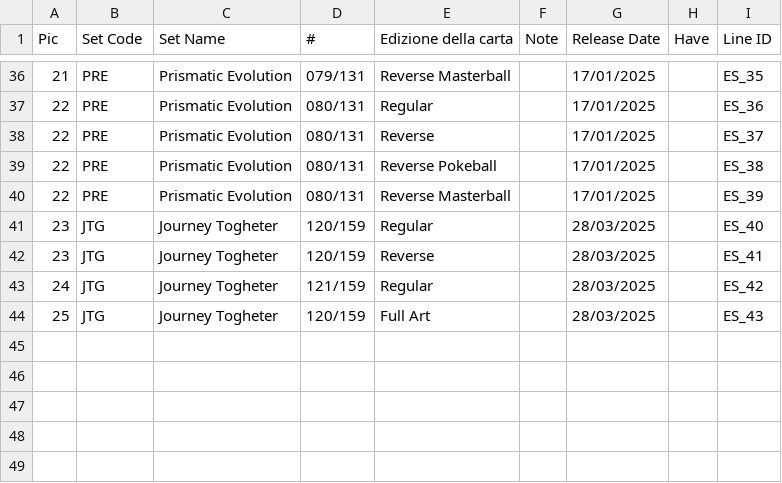
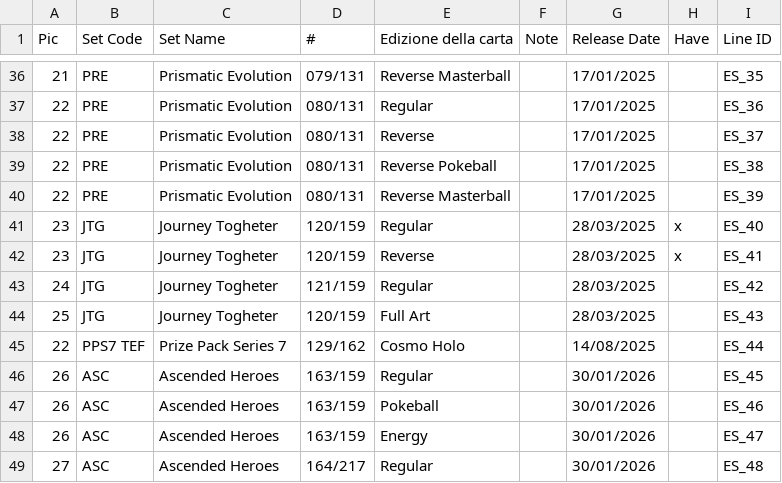
Before and after one commit to Simotorre/DunsparceWorld, a CSV file: csv/Dunsparce_ES.csv, drawn as a sheet; only a part is shown, gaps mark what is left out.

```diff
--- a/csv/Dunsparce_ES.csv
+++ b/csv/Dunsparce_ES.csv
@@ -40,5 +40,10 @@ Pic;Set Code;Set Name;#;Edizione della carta;Note;Release Date;Have;Line ID
 22;PRE;Prismatic Evolution;080/131;Reverse Masterball;;17/01/2025;;ES_39
-23;JTG;Journey Togheter;120/159;Regular;;28/03/2025;;ES_40
-23;JTG;Journey Togheter;120/159;Reverse;;28/03/2025;;ES_41
+23;JTG;Journey Togheter;120/159;Regular;;28/03/2025;x;ES_40
+23;JTG;Journey Togheter;120/159;Reverse;;28/03/2025;x;ES_41
 24;JTG;Journey Togheter;121/159;Regular;;28/03/2025;;ES_42
 25;JTG;Journey Togheter;120/159;Full Art;;28/03/2025;;ES_43
+22;PPS7 TEF;Prize Pack Series 7;129/162;Cosmo Holo;;14/08/2025;;ES_44
+26;ASC;Ascended Heroes;163/159;Regular;;30/01/2026;;ES_45
+26;ASC;Ascended Heroes;163/159;Pokeball;;30/01/2026;;ES_46
+26;ASC;Ascended Heroes;163/159;Energy;;30/01/2026;;ES_47
+27;ASC;Ascended Heroes;164/217;Regular;;30/01/2026;;ES_48
```
Also changed, not shown: csv/Dunsparce_DE.csv, csv/Dunsparce_EN.csv, 30 other files.
